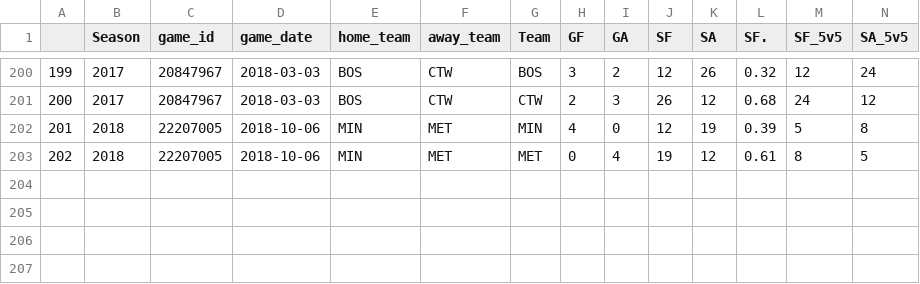
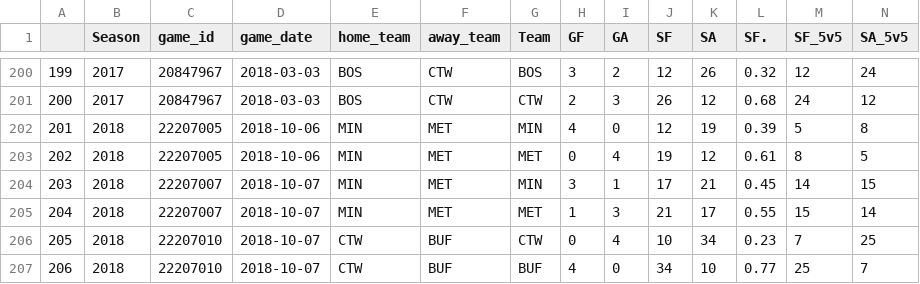
Before and after one commit to Aklongmuir/Even_Strength, a CSV file: data/nwhl_team_games_all.csv, drawn as a sheet; only a part is shown, gaps mark what is left out; rows hold the shown columns only; the diff names each change by its address in the sheet, - before the commit and + after, or states it on an @@ line.

Commit message:
Add files via upload
added 2 games of data for 10/07/18

```diff
--- a/data/nwhl_team_games_all.csv
+++ b/data/nwhl_team_games_all.csv
+row 204: 203 | 2018 | 22207007 | 2018-10-07 | MIN | MET | MIN | 3 | 1 | 17 | 21 | 0.45 | 14 | 15
+row 205: 204 | 2018 | 22207007 | 2018-10-07 | MIN | MET | MET | 1 | 3 | 21 | 17 | 0.55 | 15 | 14
+row 206: 205 | 2018 | 22207010 | 2018-10-07 | CTW | BUF | CTW | 0 | 4 | 10 | 34 | 0.23 | 7 | 25
+row 207: 206 | 2018 | 22207010 | 2018-10-07 | CTW | BUF | BUF | 4 | 0 | 34 | 10 | 0.77 | 25 | 7
```
Also changed, not shown: 3 other files.
